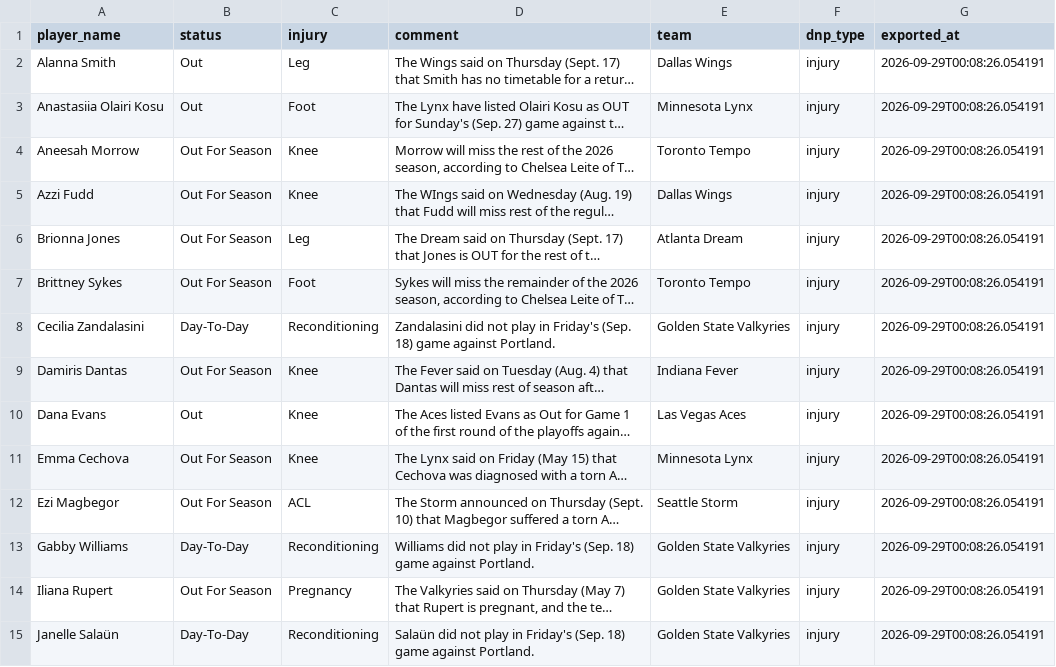
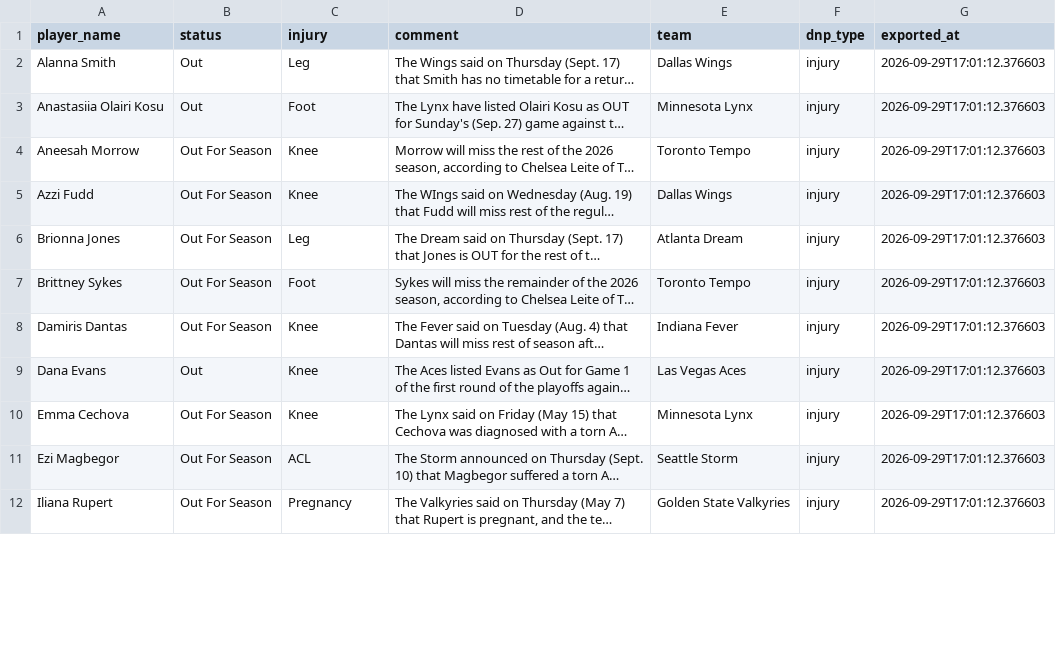
Before and after one commit to karanpateldk/WNBA-Minutes-Projector, a CSV file: data/snowflake_injuries.csv, drawn as a sheet; only a part is shown; long unchanged cells end in …; removed rows and columns are numbered as before the commit, all else as after; the diff covers the shown part only; the diff names each change by its address in the sheet, - before the commit and + after, or states it on an @@ line.

```diff
--- a/data/snowflake_injuries.csv
+++ b/data/snowflake_injuries.csv
-G2:G7 (exported_at): 2026-09-29T00:08:26.054191
+G2:G7 (exported_at): 2026-09-29T17:01:12.376603
-row 8: Cecilia Zandalasini | Day-To-Day | Reconditioning | Zandalasini did not play in Friday's (Sep. 18) game against Portland. | Golden State Valkyries | injury | 2026-09-29T00:08:26.054191
-G8:G11 (exported_at): 2026-09-29T00:08:26.054191
+G8:G11 (exported_at): 2026-09-29T17:01:12.376603
-row 13: Gabby Williams | Day-To-Day | Reconditioning | Williams did not play in Friday's (Sep. 18) game against Portland. | Golden State Valkyries | injury | 2026-09-29T00:08:26.054191
-G12 (exported_at): 2026-09-29T00:08:26.054191
+G12 (exported_at): 2026-09-29T17:01:12.376603
-row 15: Janelle Salaün | Day-To-Day | Reconditioning | Salaün did not play in Friday's (Sep. 18) game against Portland. | Golden State Valkyries | injury | 2026-09-29T00:08:26.054191
```
Also changed, not shown: 13 edited cells elsewhere in this file, data/snowflake_player_stats.csv, data/snowflake_team_averages.csv, 4 other files.
